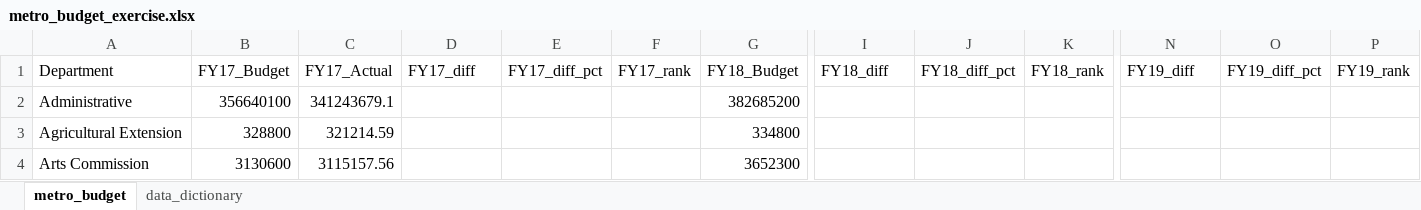
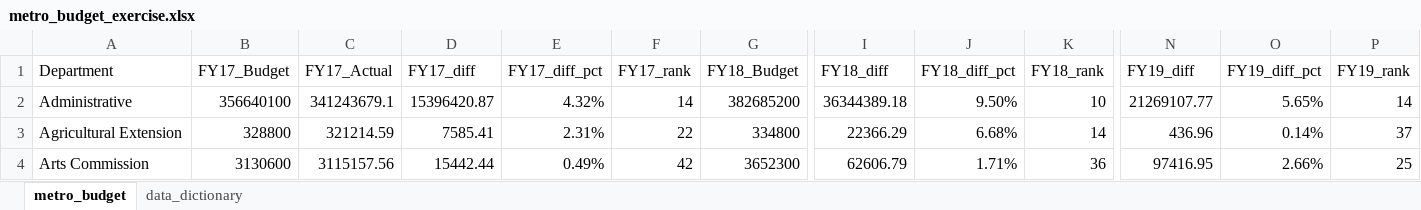
Before and after one commit to NSS-Data-Analytics-Cohort-9/lookups_exercise-CameronMatlock, an Excel workbook: metro_budget_exercise.xlsx, sheet metro_budget, drawn as a sheet; only a part is shown, gaps mark what is left out; values as stored, in another font and other column widths than the file's, no borders; charts and pictures not drawn; the diff covers the shown part only; the diff names each change by its address in the sheet, - before the commit and + after, or states it on an @@ line.

Commit message:
Finished questions besides error code

```diff
--- a/metro_budget_exercise.xlsx (sheet metro_budget)
+++ b/metro_budget_exercise.xlsx (sheet metro_budget)
-D2 (FY17_diff): (empty)
+D2 (FY17_diff): 15396420.87
-E2 (FY17_diff_pct): (empty)
+E2 (FY17_diff_pct): 4.32%
-F2 (FY17_rank): (empty)
+F2 (FY17_rank): 14
-I2 (FY18_diff): (empty)
+I2 (FY18_diff): 36344389.18
-J2 (FY18_diff_pct): (empty)
+J2 (FY18_diff_pct): 9.50%
-K2 (FY18_rank): (empty)
+K2 (FY18_rank): 10
-N2 (FY19_diff): (empty)
+N2 (FY19_diff): 21269107.77
-O2 (FY19_diff_pct): (empty)
+O2 (FY19_diff_pct): 5.65%
-P2 (FY19_rank): (empty)
+P2 (FY19_rank): 14
-D3 (FY17_diff): (empty)
+D3 (FY17_diff): 7585.41
-E3 (FY17_diff_pct): (empty)
+E3 (FY17_diff_pct): 2.31%
-F3 (FY17_rank): (empty)
+F3 (FY17_rank): 22
-I3 (FY18_diff): (empty)
+I3 (FY18_diff): 22366.29
-J3 (FY18_diff_pct): (empty)
+J3 (FY18_diff_pct): 6.68%
-K3 (FY18_rank): (empty)
+K3 (FY18_rank): 14
-N3 (FY19_diff): (empty)
+N3 (FY19_diff): 436.96
-O3 (FY19_diff_pct): (empty)
+O3 (FY19_diff_pct): 0.14%
-P3 (FY19_rank): (empty)
+P3 (FY19_rank): 37
-D4 (FY17_diff): (empty)
+D4 (FY17_diff): 15442.44
-E4 (FY17_diff_pct): (empty)
+E4 (FY17_diff_pct): 0.49%
-F4 (FY17_rank): (empty)
+F4 (FY17_rank): 42
-I4 (FY18_diff): (empty)
+I4 (FY18_diff): 62606.79
-J4 (FY18_diff_pct): (empty)
+J4 (FY18_diff_pct): 1.71%
-K4 (FY18_rank): (empty)
+K4 (FY18_rank): 36
-N4 (FY19_diff): (empty)
+N4 (FY19_diff): 97416.95
-O4 (FY19_diff_pct): (empty)
+O4 (FY19_diff_pct): 2.66%
-P4 (FY19_rank): (empty)
+P4 (FY19_rank): 25
```
Also changed, not shown: 24 added rows, 24 removed rows and 439 edited cells elsewhere in this sheet, charts or pictures.
